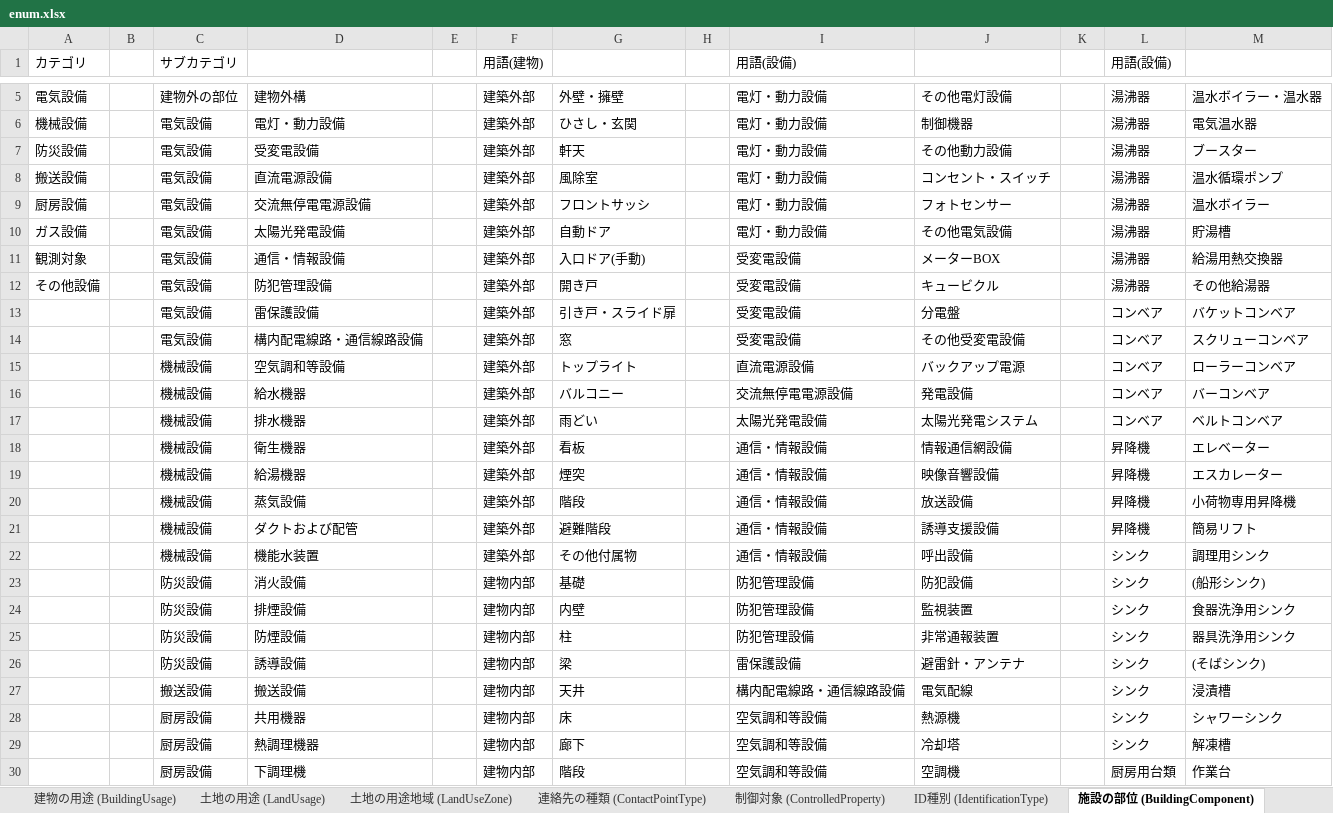
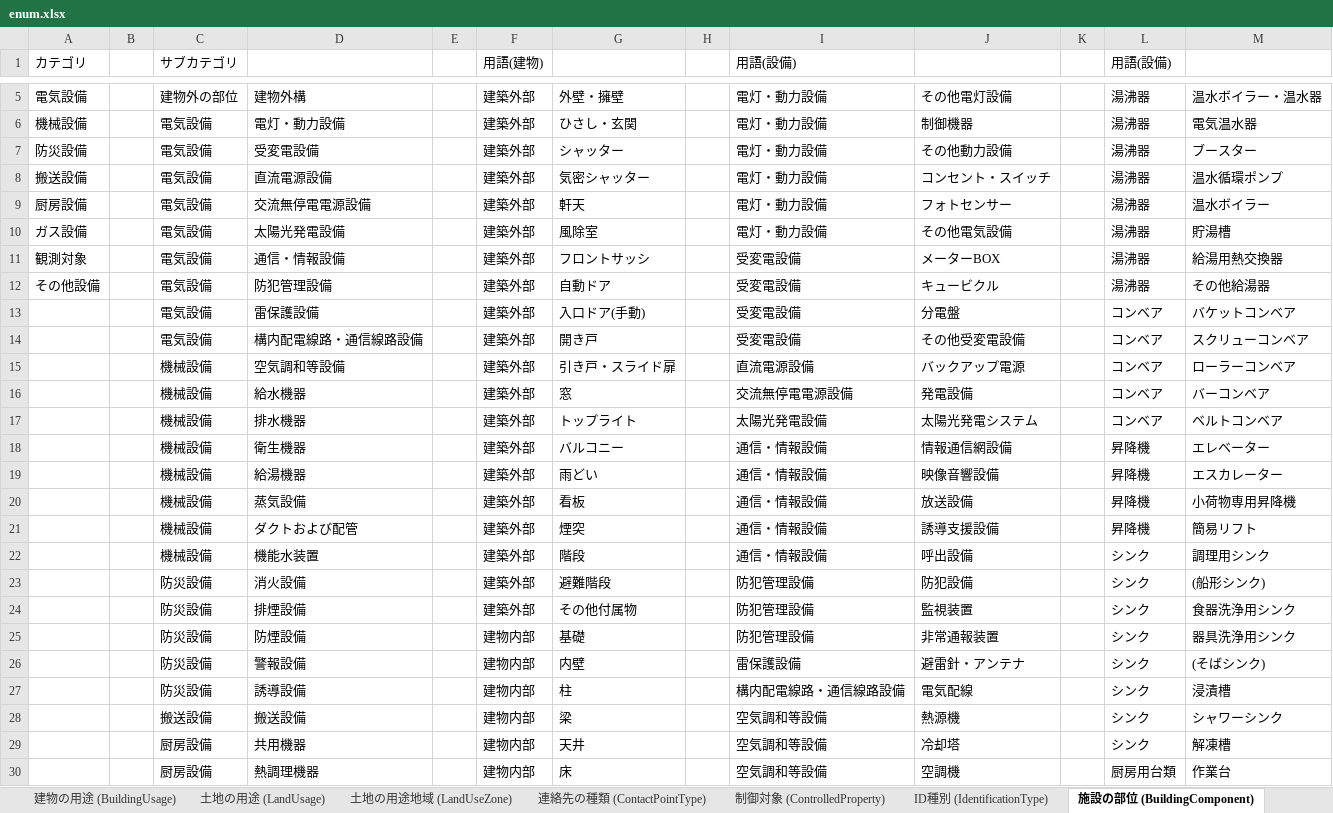
Before and after one commit to ppp-database/ppp-schema, an Excel workbook: docs/exports/enum.xlsx, sheet 施設の部位 (BuildingComponent), drawn as a sheet; only a part is shown, gaps mark what is left out; values as stored, in another font and other column widths than the file's, no borders; the diff covers the shown part only; the diff names each change by its address in the sheet, - before the commit and + after, or states it on an @@ line.

```diff
--- a/docs/exports/enum.xlsx (sheet 施設の部位 (BuildingComponent))
+++ b/docs/exports/enum.xlsx (sheet 施設の部位 (BuildingComponent))
-G7: 軒天
+G7: シャッター
-G8: 風除室
+G8: 気密シャッター
-G9: フロントサッシ
+G9: 軒天
-G10: 自動ドア
+G10: 風除室
-G11: 入口ドア(手動)
+G11: フロントサッシ
-G12: 開き戸
+G12: 自動ドア
-G13: 引き戸・スライド扉
+G13: 入口ドア(手動)
-G14: 窓
+G14: 開き戸
-G15: トップライト
+G15: 引き戸・スライド扉
-G16: バルコニー
+G16: 窓
-G17: 雨どい
+G17: トップライト
-G18: 看板
+G18: バルコニー
-G19: 煙突
+G19: 雨どい
-G20: 階段
+G20: 看板
-G21: 避難階段
+G21: 煙突
-G22: その他付属物
+G22: 階段
-F23:F24 (用語(建物)): 建物内部
+F23:F24 (用語(建物)): 建築外部
-G23: 基礎
+G23: 避難階段
-G24: 内壁
+G24: その他付属物
-G25: 柱
+G25: 基礎
-D26: 誘導設備
+D26: 警報設備
-G26: 梁
+G26: 内壁
-C27 (サブカテゴリ): 搬送設備
+C27 (サブカテゴリ): 防災設備
-D27: 搬送設備
+D27: 誘導設備
-G27: 天井
+G27: 柱
-C28 (サブカテゴリ): 厨房設備
+C28 (サブカテゴリ): 搬送設備
-D28: 共用機器
+D28: 搬送設備
-G28: 床
+G28: 梁
-D29: 熱調理機器
+D29: 共用機器
-G29: 廊下
+G29: 天井
-D30: 下調理機
+D30: 熱調理機器
-G30: 階段
+G30: 床
```
Also changed, not shown: other rows of this sheet, 6 other files.
